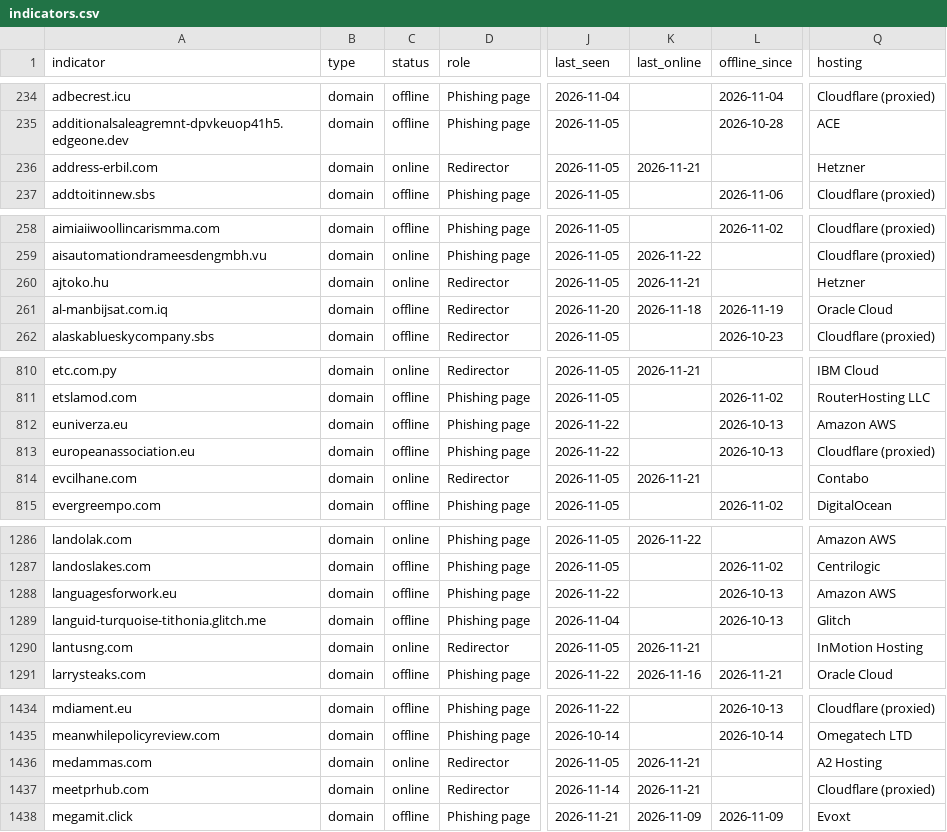
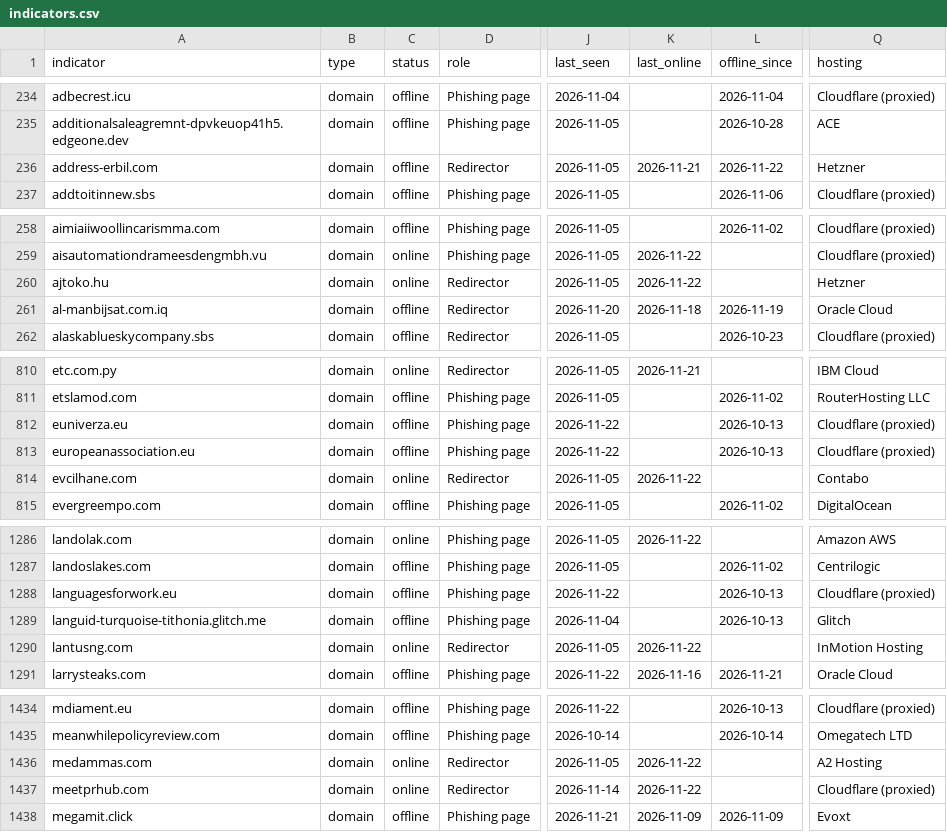
Before and after one commit to newtonpaul-hunting/Phish_Sight_IOCs, a CSV file: credential-phishing/indicators.csv, drawn as a sheet; only a part is shown, gaps mark what is left out; the diff covers the shown part only; the diff names each change by its address in the sheet, - before the commit and + after, or states it on an @@ line.

Commit message:
Update IOCs (11,838 indicators, 237 payloads)

```diff
--- a/credential-phishing/indicators.csv
+++ b/credential-phishing/indicators.csv
-C236 (status): online
+C236 (status): offline
-L236 (offline_since): (empty)
+L236 (offline_since): 2026-11-22
-K260 (last_online): 2026-11-21
+K260 (last_online): 2026-11-22
-Q812 (hosting): Amazon AWS
+Q812 (hosting): Cloudflare (proxied)
-K814 (last_online): 2026-11-21
+K814 (last_online): 2026-11-22
-Q1288 (hosting): Amazon AWS
+Q1288 (hosting): Cloudflare (proxied)
-K1290 (last_online): 2026-11-21
+K1290 (last_online): 2026-11-22
-K1436:K1437 (last_online): 2026-11-21
+K1436:K1437 (last_online): 2026-11-22
```
Also changed, not shown: 44 edited cells elsewhere in this file, device-code-phishing/indicators.csv, kit-backends/indicators.csv, 16 other files.
